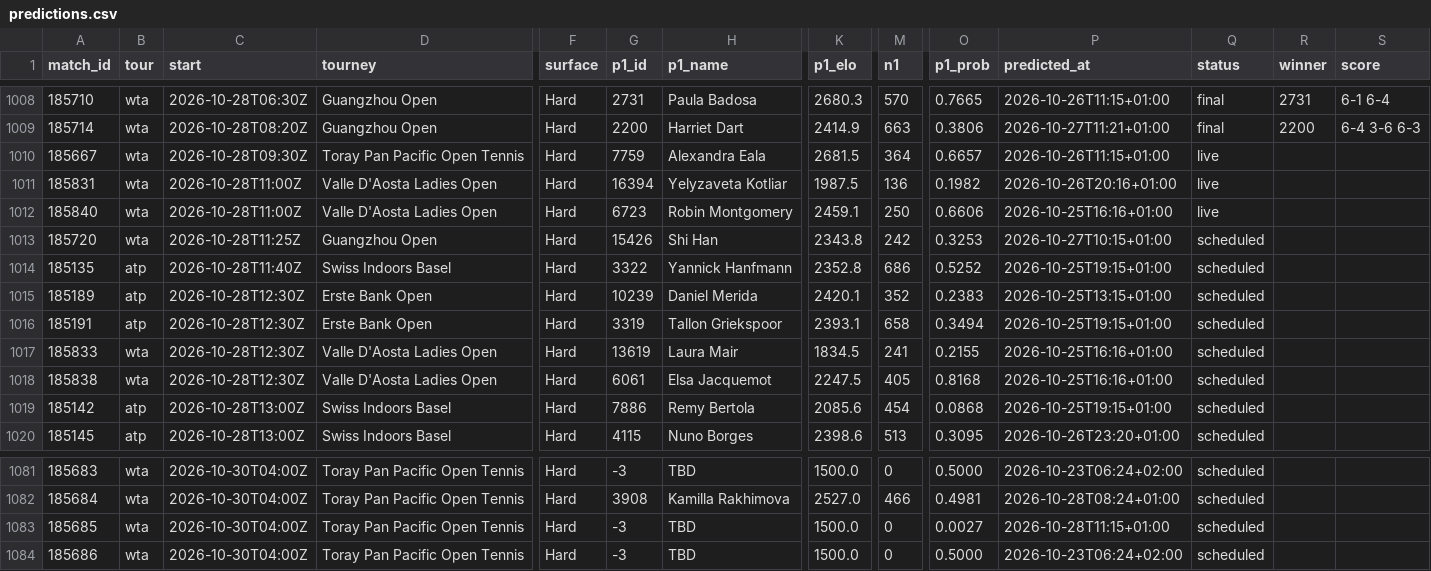
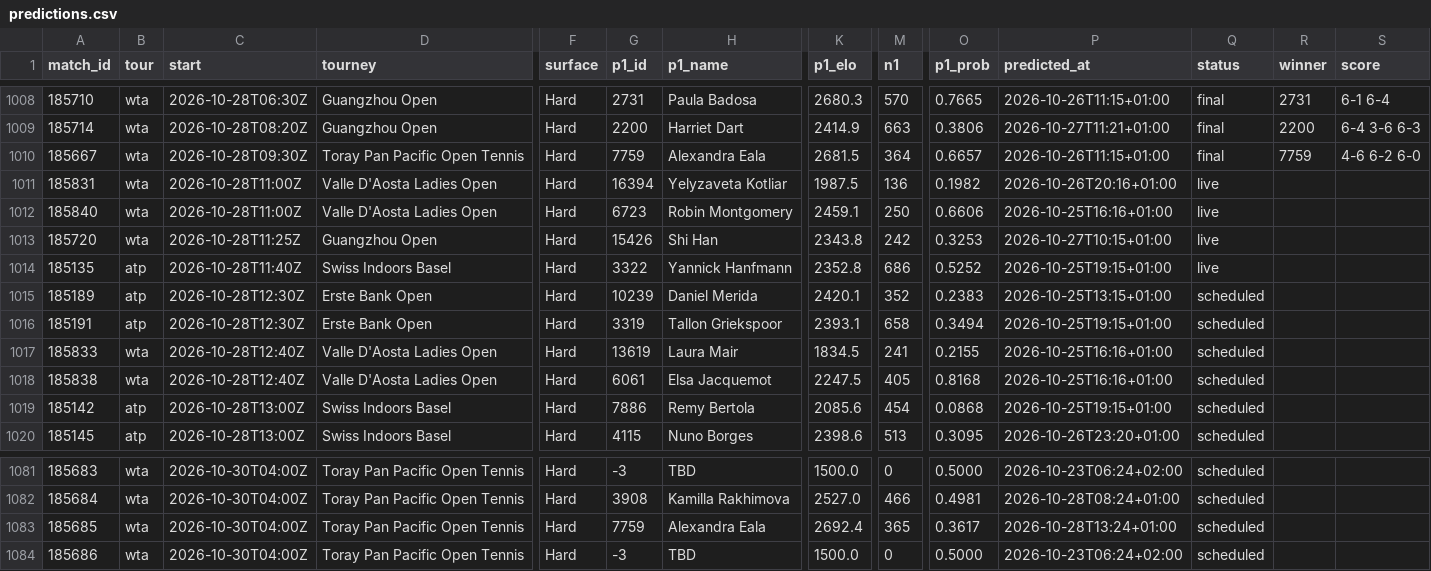
Before and after one commit to Hrivasek/tenis-predikce, a CSV file: data/predictions.csv, drawn as a sheet; only a part is shown, gaps mark what is left out; the diff names each change by its address in the sheet, - before the commit and + after, or states it on an @@ line.

```diff
--- a/data/predictions.csv
+++ b/data/predictions.csv
-Q1010 (status): live
+Q1010 (status): final
-R1010 (winner): (empty)
+R1010 (winner): 7759
-S1010 (score): (empty)
+S1010 (score): 4-6 6-2 6-0
-Q1013:Q1014 (status): scheduled
+Q1013:Q1014 (status): live
-C1017:C1018 (start): 2026-10-28T12:30Z
+C1017:C1018 (start): 2026-10-28T12:40Z
-G1083 (p1_id): -3
+G1083 (p1_id): 7759
-H1083 (p1_name): TBD
+H1083 (p1_name): Alexandra Eala
-K1083 (p1_elo): 1500.0
+K1083 (p1_elo): 2692.4
-M1083 (n1): 0
+M1083 (n1): 365
-O1083 (p1_prob): 0.0027
+O1083 (p1_prob): 0.3617
-P1083 (predicted_at): 2026-10-28T11:15+01:00
+P1083 (predicted_at): 2026-10-28T13:24+01:00
```
Also changed, not shown: data/espn_wta.csv, 1 other file.
